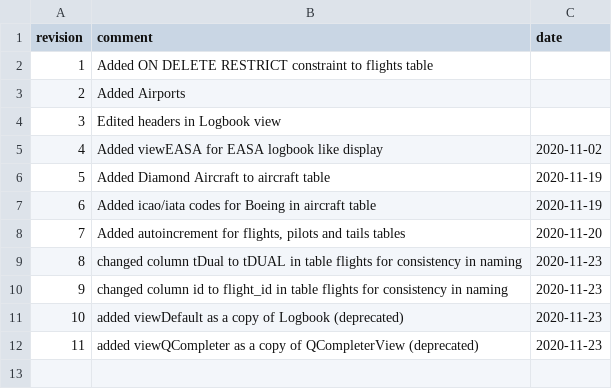
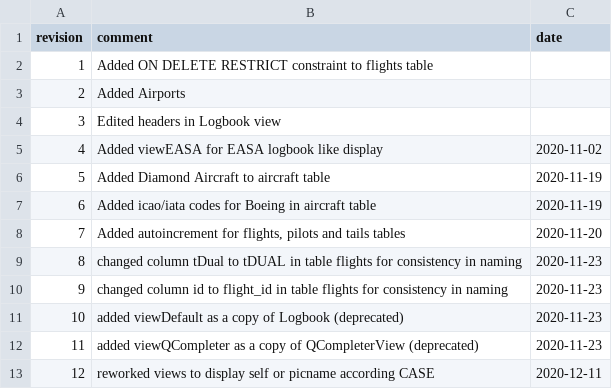
Before and after one commit to fiffty-50/openPilotLog, a CSV file: assets/database/templates/changelog.csv, drawn as a sheet; the diff names each change by its address in the sheet, - before the commit and + after, or states it on an @@ line.

Commit message:
Removed usage of displayname
Displayname is no longer required, creating it is now done in the database itself.

Minor changes, renaming of variables, removing whitespaces

```diff
--- a/assets/database/templates/changelog.csv
+++ b/assets/database/templates/changelog.csv
+row 13: 12 | reworked views to display self or picname according CASE | 2020-12-11
```
Also changed, not shown: 3 other files.
